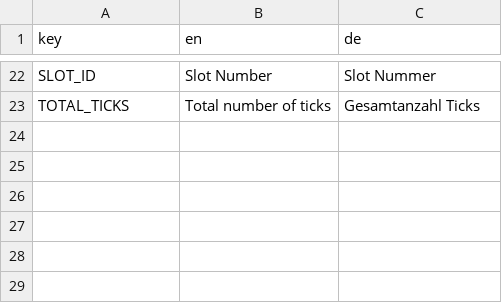
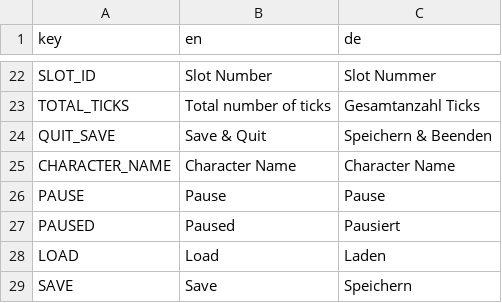
Before and after one commit to annemarietannengrund/quickstart_godot4.4, a CSV file: Translations/translations.csv, drawn as a sheet; only a part is shown, gaps mark what is left out.

```diff
--- a/Translations/translations.csv
+++ b/Translations/translations.csv
@@ -23 +23,7 @@ SLOT_ID,Slot Number,Slot Nummer
 TOTAL_TICKS,Total number of ticks,Gesamtanzahl Ticks
+QUIT_SAVE,Save & Quit,Speichern & Beenden
+CHARACTER_NAME,Character Name,Character Name
+PAUSE,Pause,Pause
+PAUSED,Paused,Pausiert
+LOAD,Load,Laden
+SAVE,Save,Speichern
```
Also changed, not shown: 25 other files.
